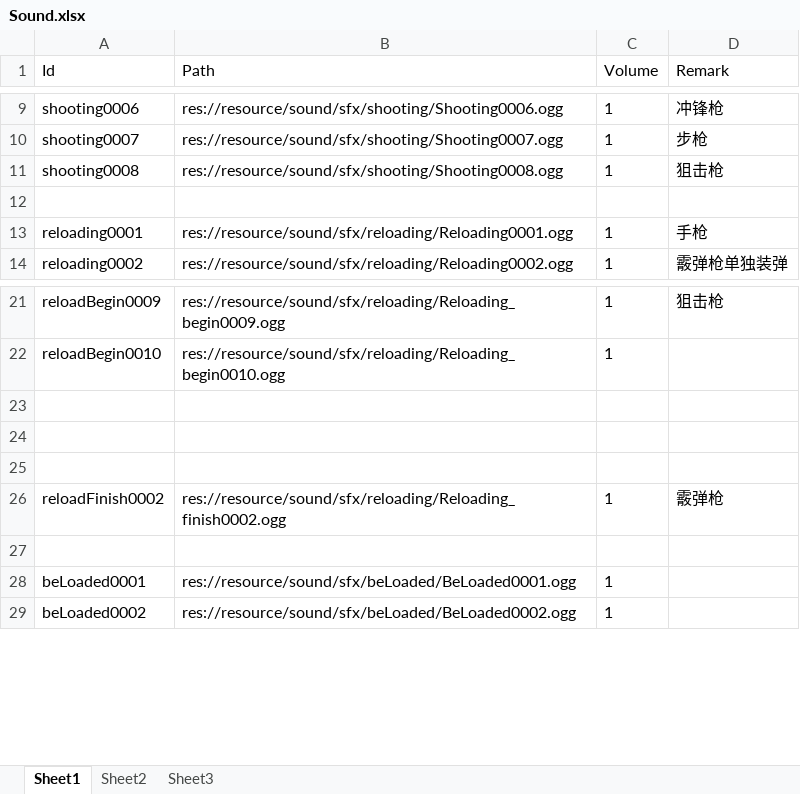
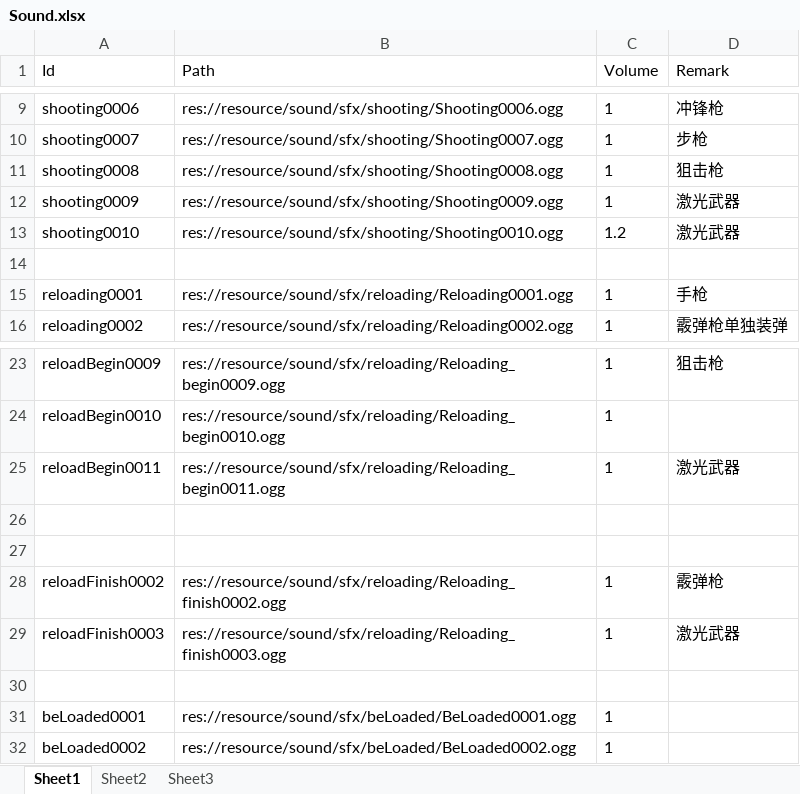
Before and after one commit to xlljc/DungeonShooting, an Excel workbook: DungeonShooting_Godot/excel/excelFile/Sound.xlsx, sheet Sheet1, drawn as a sheet; only a part is shown, gaps mark what is left out; values as stored, in another font and other column widths than the file's, no borders; addresses are those after the commit; the diff names each change by its address in the sheet, - before the commit and + after, or states it on an @@ line.

```diff
--- a/DungeonShooting_Godot/excel/excelFile/Sound.xlsx (sheet Sheet1)
+++ b/DungeonShooting_Godot/excel/excelFile/Sound.xlsx (sheet Sheet1)
+row 12: shooting0009 | res://resource/sound/sfx/shooting/Shooting0009.ogg | 1 | 激光武器
+row 13: shooting0010 | res://resource/sound/sfx/shooting/Shooting0010.ogg | 1.2 | 激光武器
-row 25: (empty)
+row 25: reloadBegin0011 | res://resource/sound/sfx/reloading/Reloading_begin0011.ogg | 1 | 激光武器
+row 29: reloadFinish0003 | res://resource/sound/sfx/reloading/Reloading_finish0003.ogg | 1 | 激光武器
```
Also changed, not shown: DungeonShooting_Godot/excel/excelFile/ActivityBase.xlsx, DungeonShooting_Godot/excel/excelFile/AiAttackAttr.xlsx, 23 other files.
